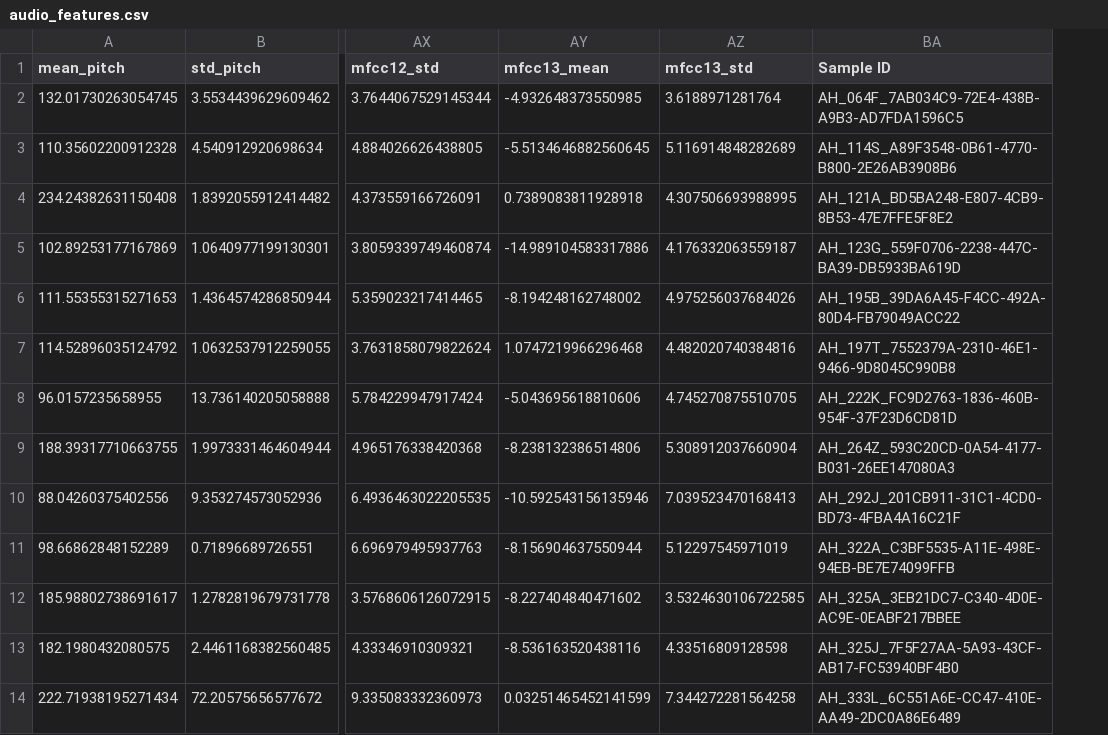
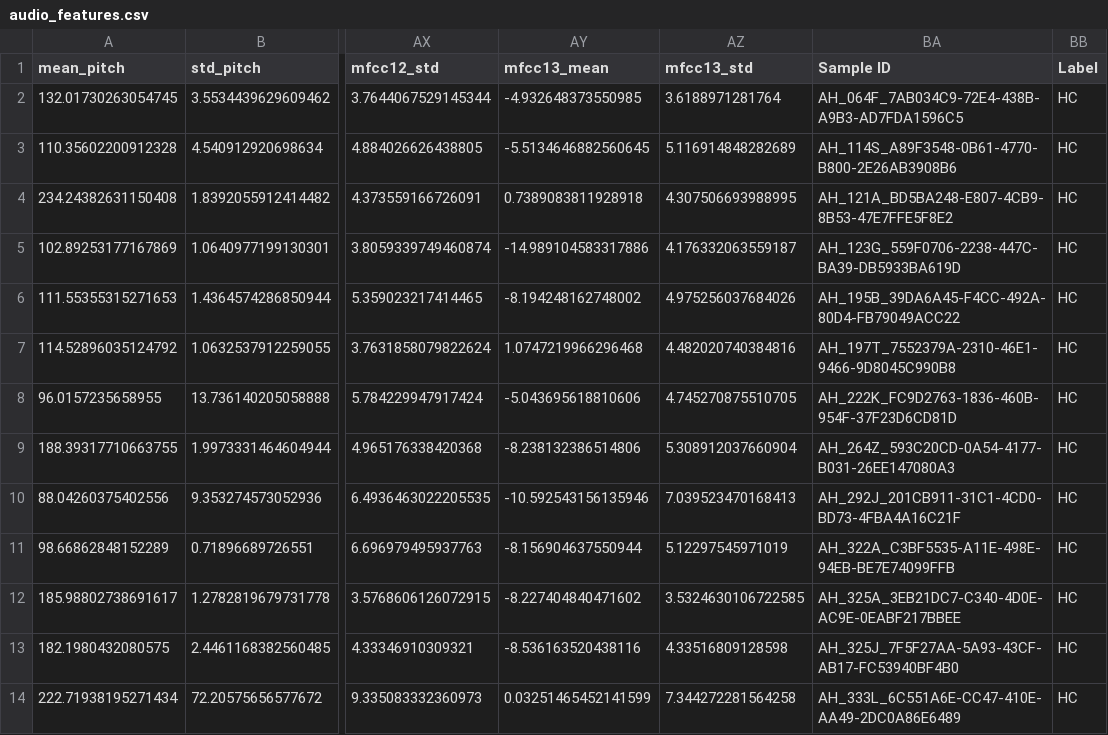
Before and after one commit to Shr00mp/PD-Detection-Audio, a CSV file: acoustic-feature-models/audio_features.csv, drawn as a sheet; only a part is shown, gaps mark what is left out; the diff names each change by its address in the sheet, - before the commit and + after, or states it on an @@ line.

Commit message:
Added labels to csv file

```diff
--- a/acoustic-feature-models/audio_features.csv
+++ b/acoustic-feature-models/audio_features.csv
+column BB (Label), rows 2-14: all HC
```
Also changed, not shown: 1 other file.
